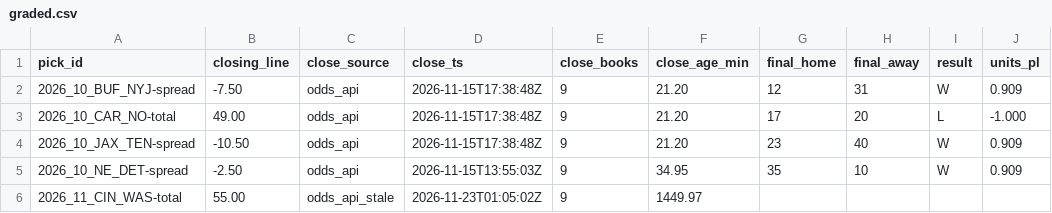
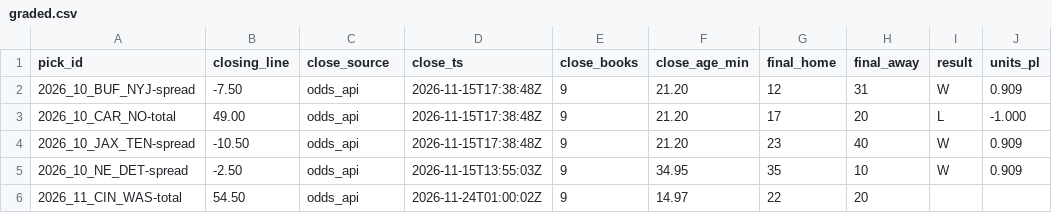
Before and after one commit to matthewmatras98-cpu/football-film-room, a CSV file: data/graded.csv, drawn as a sheet; only a part is shown; the diff names each change by its address in the sheet, - before the commit and + after, or states it on an @@ line.

```diff
--- a/data/graded.csv
+++ b/data/graded.csv
-B6 (closing_line): 55.00
+B6 (closing_line): 54.50
-C6 (close_source): odds_api_stale
+C6 (close_source): odds_api
-D6 (close_ts): 2026-11-23T01:05:02Z
+D6 (close_ts): 2026-11-24T01:00:02Z
-F6 (close_age_min): 1449.97
+F6 (close_age_min): 14.97
-G6 (final_home): (empty)
+G6 (final_home): 22
-H6 (final_away): (empty)
+H6 (final_away): 20
```
Also changed, not shown: 20 other files.
